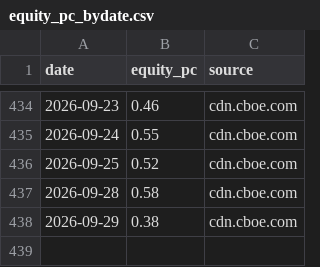
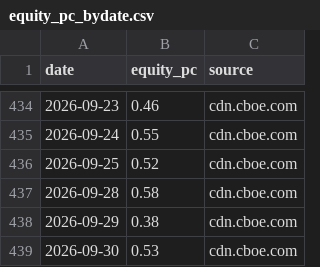
Before and after one commit to hong4137/market-watcher, a CSV file: docs/data/equity_pc_bydate.csv, drawn as a sheet; only a part is shown, gaps mark what is left out; the diff names each change by its address in the sheet, - before the commit and + after, or states it on an @@ line.

```diff
--- a/docs/data/equity_pc_bydate.csv
+++ b/docs/data/equity_pc_bydate.csv
+row 439: 2026-09-30 | 0.53 | cdn.cboe.com
```
Also changed, not shown: docs/data/daily_scorecard.csv, docs/data/ext/btc.csv, 57 other files.
